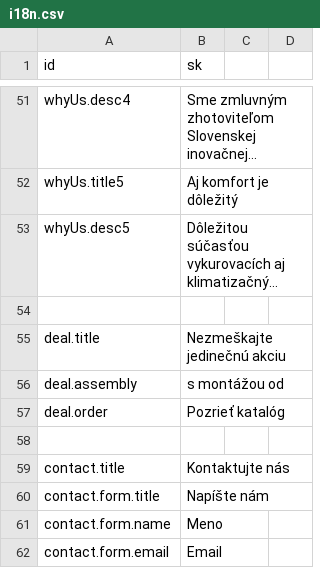
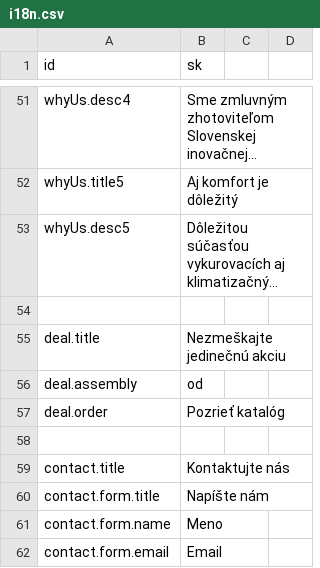
Before and after one commit to krisztiantothfiit/krisztiantothfiit.github.io, a CSV file: i18n/i18n.csv, drawn as a sheet; only a part is shown, gaps mark what is left out; long unchanged cells end in …; the diff names each change by its address in the sheet, - before the commit and + after, or states it on an @@ line.

```diff
--- a/i18n/i18n.csv
+++ b/i18n/i18n.csv
-B56 (sk): s montážou od
+B56 (sk): od
```
Also changed, not shown: 28 other files.
